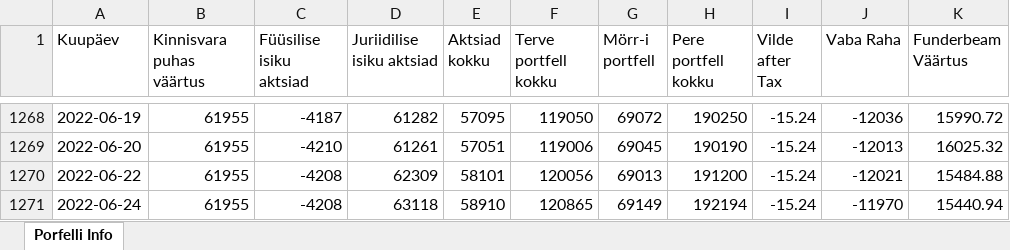
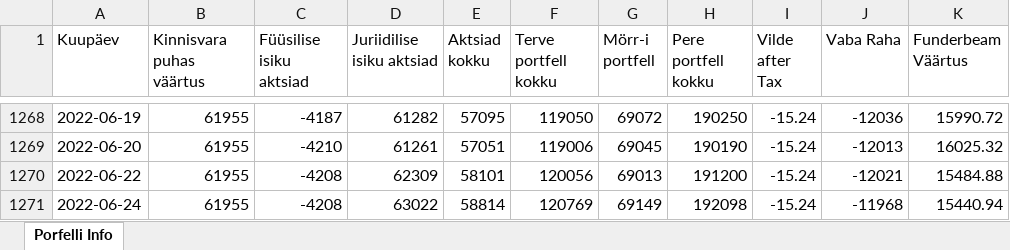
Before and after one commit to ValmeI/Portfolio_calculator, an Excel workbook: Portfell.xlsx, sheet Porfelli Info, drawn as a sheet; only a part is shown, gaps mark what is left out; values as stored, in another font and other column widths than the file's, no borders; the diff names each change by its address in the sheet, - before the commit and + after, or states it on an @@ line.

```diff
--- a/Portfell.xlsx (sheet Porfelli Info)
+++ b/Portfell.xlsx (sheet Porfelli Info)
-D1271 (Juriidilise isiku aktsiad): 63118
+D1271 (Juriidilise isiku aktsiad): 63022
-E1271 (Aktsiad kokku): 58910
+E1271 (Aktsiad kokku): 58814
-F1271 (Terve portfell kokku): 120865
+F1271 (Terve portfell kokku): 120769
-H1271 (Pere portfell kokku): 192194
+H1271 (Pere portfell kokku): 192098
-J1271 (Vaba Raha): -11970
+J1271 (Vaba Raha): -11968
```
Also changed, not shown: 2 other files.
